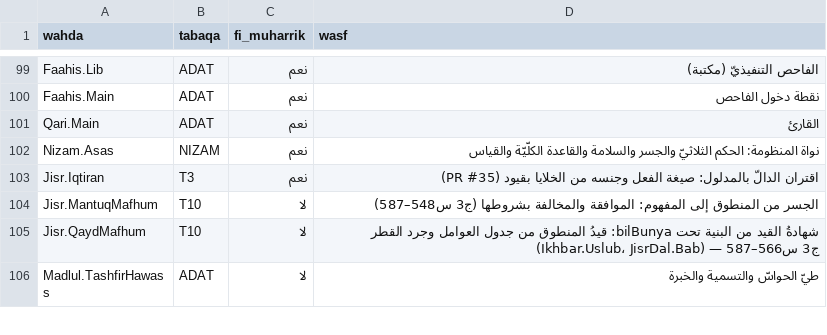
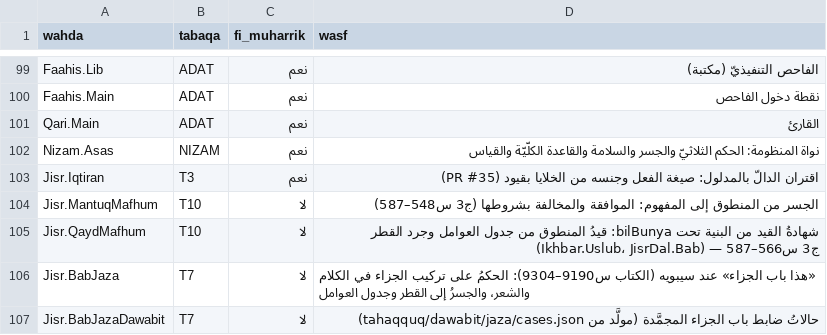
Before and after one commit to Saleh1967/Mashru, a TSV file: Nizam/atlas.tsv, drawn as a sheet; only a part is shown, gaps mark what is left out; the shorter side is filled out with more unchanged rows; the diff covers the shown part only.

```diff
--- a/Nizam/atlas.tsv
+++ b/Nizam/atlas.tsv
@@ -105 +105,3 @@ Jisr.MantuqMafhum	T10	لا	الجسر من المنطوق إلى المفهوم:
 Jisr.QaydMafhum	T10	لا	شهادةُ القيد من البنية تحت bilBunya: قيدُ المنطوق من جدول العوامل وجرد القطر (Ikhbar.Uslub، JisrDal.Bab) — ج3 س566–587
+Jisr.BabJaza	T7	لا	«هذا باب الجزاء» عند سيبويه (الكتاب س9190–9304): الحكمُ على تركيب الجزاء في الكلام والشعر، والجسرُ إلى القطر وجدول العوامل
+Jisr.BabJazaDawabit	T7	لا	حالاتُ ضابط باب الجزاء المجمَّدة (مولَّد من tahaqquq/dawabit/jaza/cases.json)
```
Also changed, not shown: 1 added row elsewhere in this file, 11 other files.
